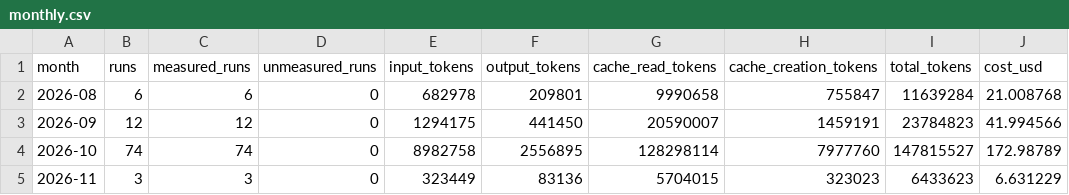
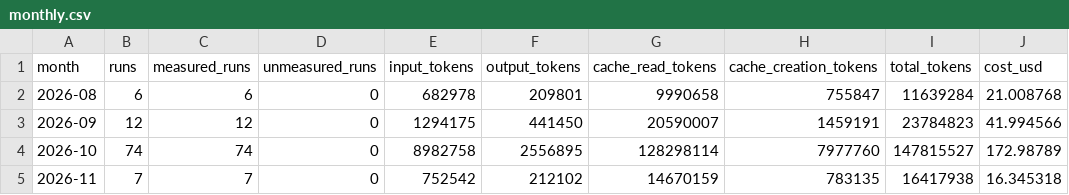
Before and after one commit to CHS-Training-Org/ai_training_for_chuo_system, a CSV file: monthly.csv, drawn as a sheet.

```diff
--- a/monthly.csv
+++ b/monthly.csv
@@ -4,2 +4,2 @@ month,runs,measured_runs,unmeasured_runs,input_tokens,output_tokens,cache_read_t
 2026-10,74,74,0,8982758,2556895,128298114,7977760,147815527,172.98789
-2026-11,3,3,0,323449,83136,5704015,323023,6433623,6.631229
+2026-11,7,7,0,752542,212102,14670159,783135,16417938,16.345318
```
Also changed, not shown: by-user-monthly.csv, weekly.csv, 1 other file.
